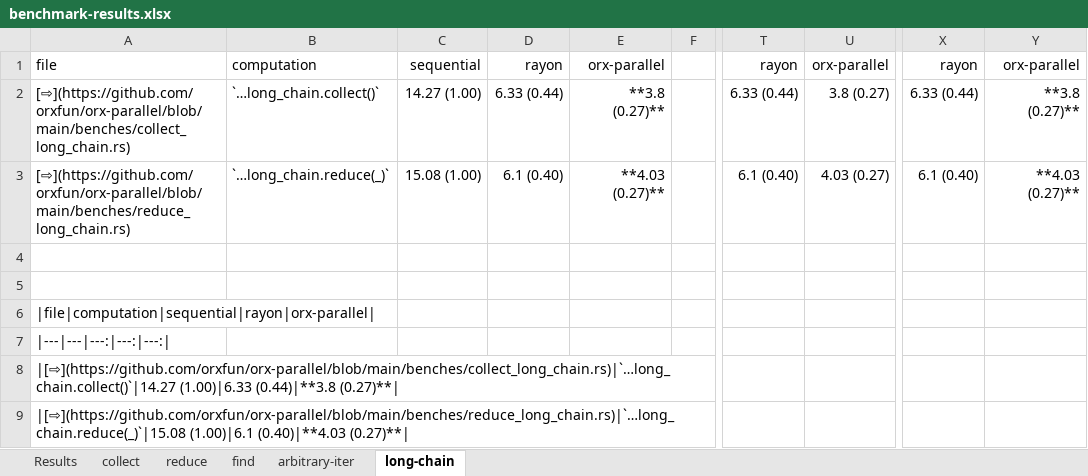
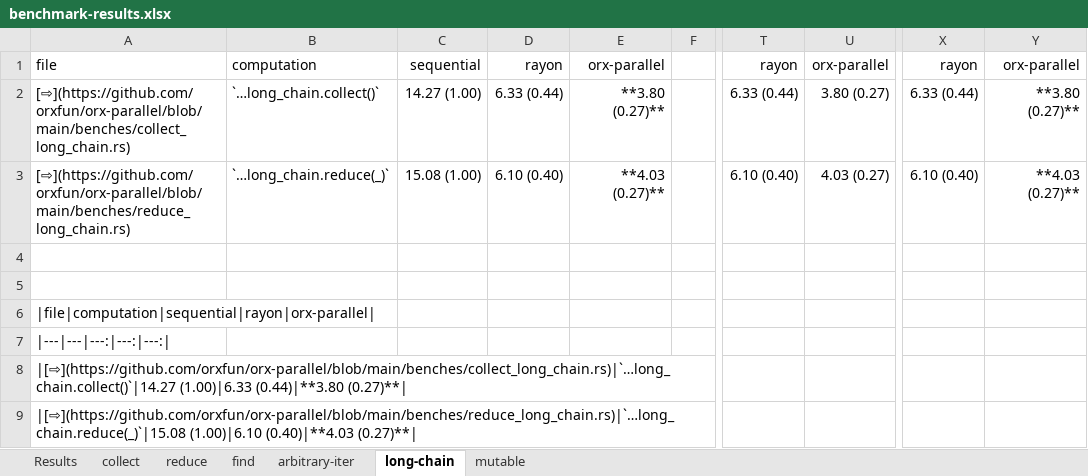
Before and after one commit to orxfun/orx-parallel, an Excel workbook: benches/results/benchmark-results.xlsx, sheet long-chain, drawn as a sheet; only a part is shown, gaps mark what is left out; values as stored, in another font and other column widths than the file's, no borders; the diff names each change by its address in the sheet, - before the commit and + after, or states it on an @@ line.

```diff
--- a/benches/results/benchmark-results.xlsx (sheet long-chain)
+++ b/benches/results/benchmark-results.xlsx (sheet long-chain)
+sheet tab: mutable
-E2: **3.8 (0.27)**
+E2: **3.80 (0.27)**
-U2: 3.8 (0.27)
+U2: 3.80 (0.27)
-Y2: **3.8 (0.27)**
+Y2: **3.80 (0.27)**
-D3: 6.1 (0.40)
+D3: 6.10 (0.40)
-T3: 6.1 (0.40)
+T3: 6.10 (0.40)
-X3: 6.1 (0.40)
+X3: 6.10 (0.40)
-A8: |[⇨](https://github.com/orxfun/orx-parallel/blob/main/benches/collect_long_chain.rs)|`…long_chain.collect()`|14.27 (1.00)|6.33 (0.44)|**3.8 (0.27)**|
+A8: |[⇨](https://github.com/orxfun/orx-parallel/blob/main/benches/collect_long_chain.rs)|`…long_chain.collect()`|14.27 (1.00)|6.33 (0.44)|**3.80 (0.27)**|
-A9: |[⇨](https://github.com/orxfun/orx-parallel/blob/main/benches/reduce_long_chain.rs)|`…long_chain.reduce(_)`|15.08 (1.00)|6.1 (0.40)|**4.03 (0.27)**|
+A9: |[⇨](https://github.com/orxfun/orx-parallel/blob/main/benches/reduce_long_chain.rs)|`…long_chain.reduce(_)`|15.08 (1.00)|6.10 (0.40)|**4.03 (0.27)**|
```
Also changed, not shown: sheet Results, sheet collect, sheet arbitrary-iter, sheet reduce, formulas that keep their value.
